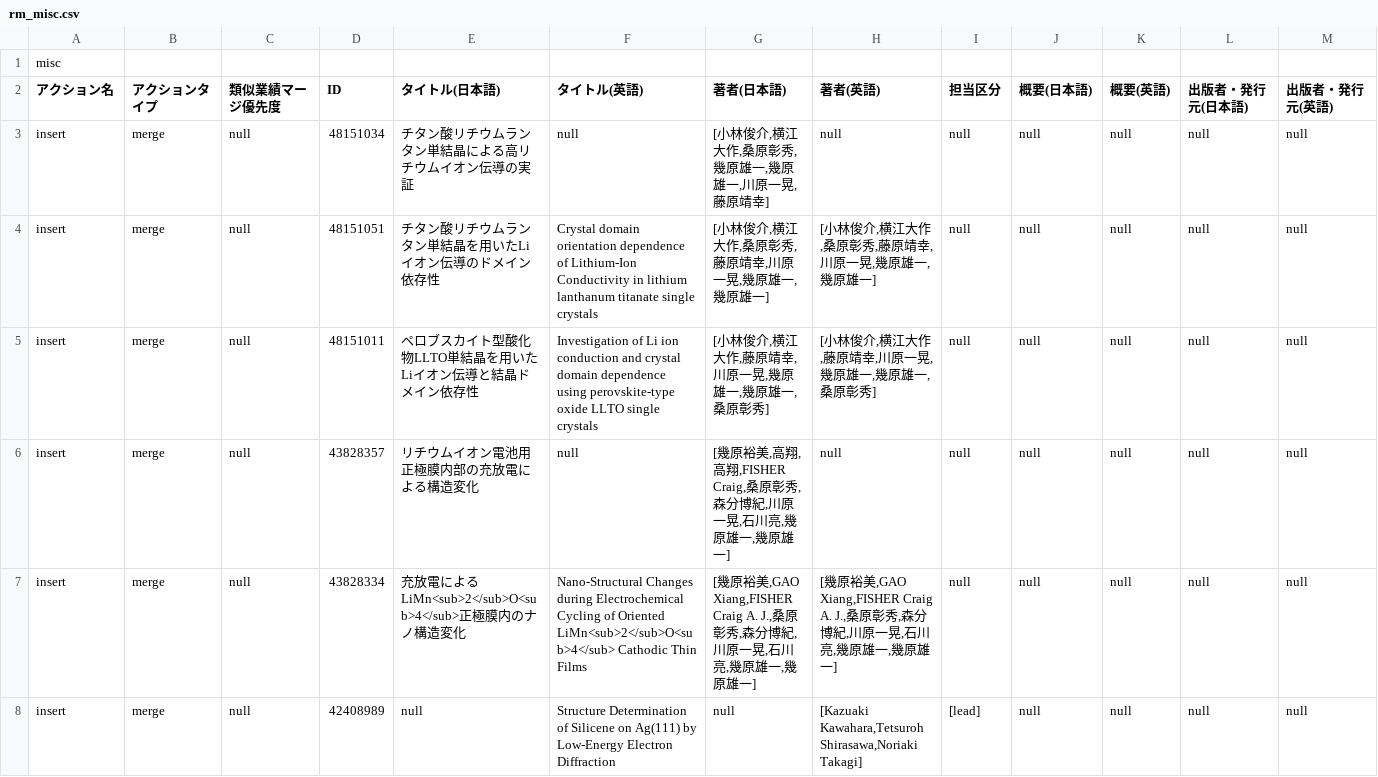
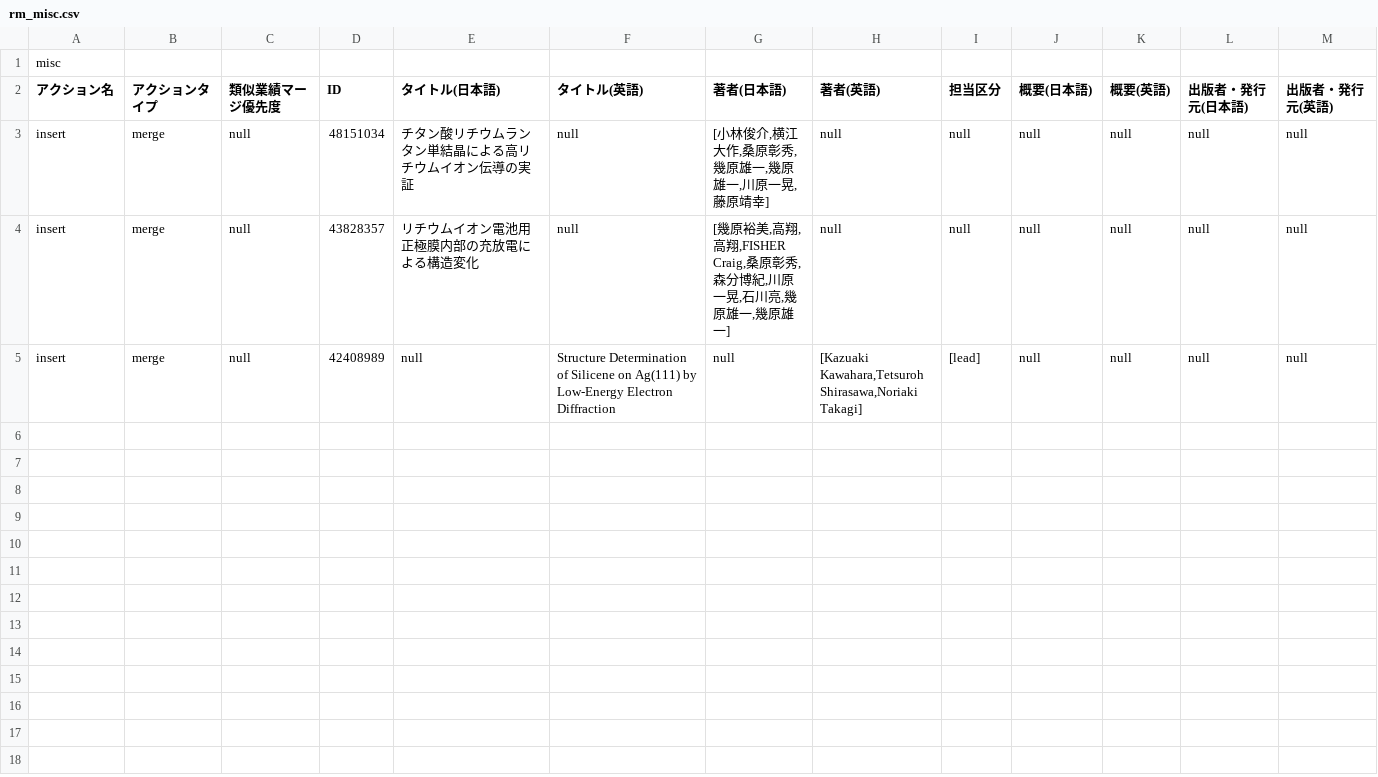
Before and after one commit to kazuakikawahara/kazuakikawahara.github.io, a CSV file: data/rm_misc.csv, drawn as a sheet; only a part is shown; rows hold the shown columns only; the diff names each change by its address in the sheet, - before the commit and + after, or states it on an @@ line.

Commit message:
Update rm_misc.csv

```diff
--- a/data/rm_misc.csv
+++ b/data/rm_misc.csv
-row 4: insert | merge | null | 48151051 | チタン酸リチウムランタン単結晶を用いたLiイオン伝導のドメイン依存性 | Crystal domain orientation dependence of Lithium-Ion Conductivity in lithium lanthanum titanate single crystals | [小林俊介,横江大作,桑原彰秀,藤原靖幸,川原一晃,幾原雄一,幾原雄一] | [小林俊介,横江大作,桑原彰秀,藤原靖幸,川原一晃,幾原雄一,幾原雄一] | null | null | null | null | null
-row 5: insert | merge | null | 48151011 | ペロブスカイト型酸化物LLTO単結晶を用いたLiイオン伝導と結晶ドメイン依存性 | Investigation of Li ion conduction and crystal domain dependence using perovskite-type oxide LLTO single crystals | [小林俊介,横江大作,藤原靖幸,川原一晃,幾原雄一,幾原雄一,桑原彰秀] | [小林俊介,横江大作,藤原靖幸,川原一晃,幾原雄一,幾原雄一,桑原彰秀] | null | null | null | null | null
-row 7: insert | merge | null | 43828334 | 充放電によるLiMn<sub>2</sub>O<sub>4</sub>正極膜内のナノ構造変化 | Nano-Structural Changes during Electrochemical Cycling of Oriented LiMn<sub>2</sub>O<sub>4</sub> Cathodic Thin Films | [幾原裕美,GAO Xiang,FISHER Craig A. J.,桑原彰秀,森分博紀,川原一晃,石川亮,幾原雄一,幾原雄一] | [幾原裕美,GAO Xiang,FISHER Craig A. J.,桑原彰秀,森分博紀,川原一晃,石川亮,幾原雄一,幾原雄一] | null | null | null | null | null
```
